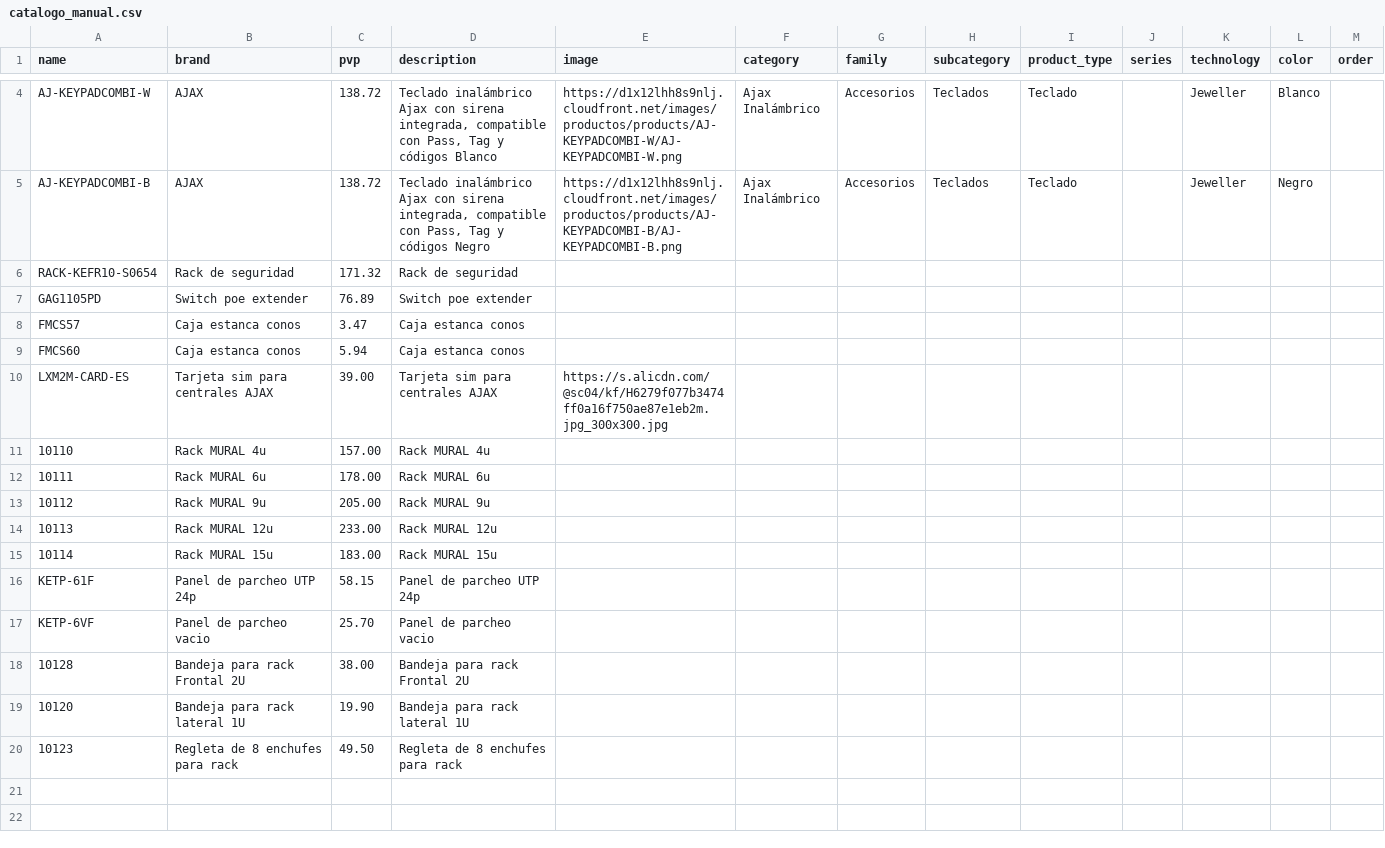
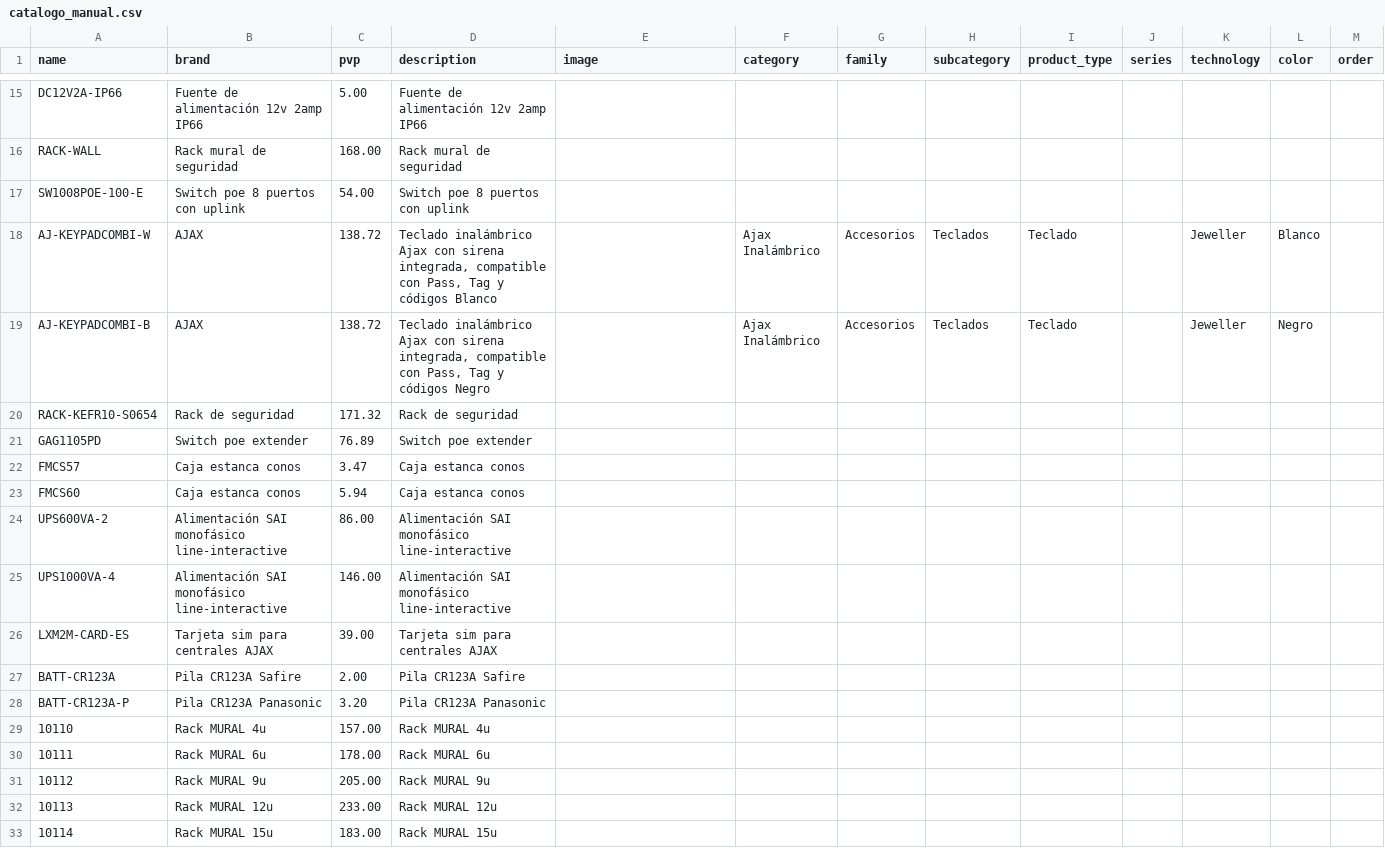
Before and after one commit to billyn25/hiperajax, a CSV file: catalogo_manual.csv, drawn as a sheet; only a part is shown, gaps mark what is left out; the shorter side is filled out with more unchanged rows; addresses are those after the commit; the diff covers the shown part only; the diff names each change by its address in the sheet, - before the commit and + after, or states it on an @@ line.

```diff
--- a/catalogo_manual.csv
+++ b/catalogo_manual.csv
+row 15: DC12V2A-IP66 | Fuente de alimentación 12v 2amp IP66 | 5.00 | Fuente de alimentación 12v 2amp IP66
+row 16: RACK-WALL | Rack mural de seguridad | 168.00 | Rack mural de seguridad
+row 17: SW1008POE-100-E | Switch poe 8 puertos con uplink | 54.00 | Switch poe 8 puertos con uplink
-E18 (image): https://d1x12lhh8s9nlj.cloudfront.net/images/productos/products/AJ-KEYPADCOMBI-W/AJ-KEYPADCOMBI-W.png
+E18 (image): (empty)
-E19 (image): https://d1x12lhh8s9nlj.cloudfront.net/images/productos/products/AJ-KEYPADCOMBI-B/AJ-KEYPADCOMBI-B.png
+E19 (image): (empty)
+row 24: UPS600VA-2 | Alimentación SAI monofásico line-interactive | 86.00 | Alimentación SAI monofásico line-interactive
+row 25: UPS1000VA-4 | Alimentación SAI monofásico line-interactive | 146.00 | Alimentación SAI monofásico line-interactive
-E26 (image): https://s.alicdn.com/@sc04/kf/H6279f077b3474ff0a16f750ae87e1eb2m.jpg_300x300.jpg
+E26 (image): (empty)
+row 27: BATT-CR123A | Pila CR123A Safire | 2.00 | Pila CR123A Safire
+row 28: BATT-CR123A-P | Pila CR123A Panasonic | 3.20 | Pila CR123A Panasonic
```
Also changed, not shown: 14 added rows elsewhere in this file, 2 other files.
